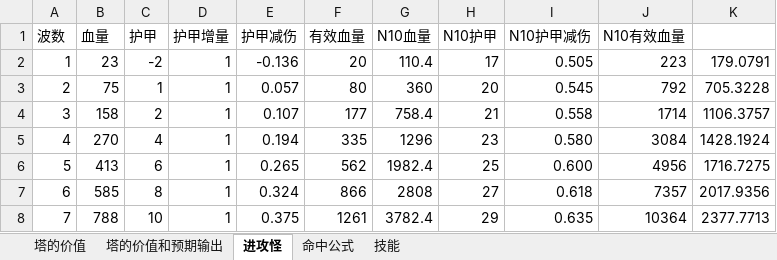
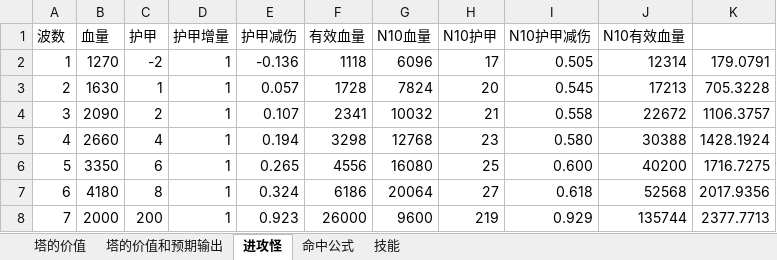
Before and after one commit to lhing17/jztd-reborn, an Excel workbook: doc/决战TD数值.xlsx, sheet 进攻怪, drawn as a sheet; only a part is shown; values as stored, in another font and other column widths than the file's, no borders; charts and pictures not drawn; the diff covers the shown part only; the diff names each change by its address in the sheet, - before the commit and + after, or states it on an @@ line.

```diff
--- a/doc/决战TD数值.xlsx (sheet 进攻怪)
+++ b/doc/决战TD数值.xlsx (sheet 进攻怪)
-B2 (血量): 23
+B2 (血量): 1270
-F2 (有效血量): 20
+F2 (有效血量): 1118
-G2 (N10血量): 110.4
+G2 (N10血量): 6096
-J2 (N10有效血量): 223
+J2 (N10有效血量): 12314
-B3 (血量): 75
+B3 (血量): 1630
-F3 (有效血量): 80
+F3 (有效血量): 1728
-G3 (N10血量): 360
+G3 (N10血量): 7824
-J3 (N10有效血量): 792
+J3 (N10有效血量): 17213
-B4 (血量): 158
+B4 (血量): 2090
-F4 (有效血量): 177
+F4 (有效血量): 2341
-G4 (N10血量): 758.4
+G4 (N10血量): 10032
-J4 (N10有效血量): 1714
+J4 (N10有效血量): 22672
-B5 (血量): 270
+B5 (血量): 2660
-F5 (有效血量): 335
+F5 (有效血量): 3298
-G5 (N10血量): 1296
+G5 (N10血量): 12768
-J5 (N10有效血量): 3084
+J5 (N10有效血量): 30388
-B6 (血量): 413
+B6 (血量): 3350
-F6 (有效血量): 562
+F6 (有效血量): 4556
-G6 (N10血量): 1982.4
+G6 (N10血量): 16080
-J6 (N10有效血量): 4956
+J6 (N10有效血量): 40200
-B7 (血量): 585
+B7 (血量): 4180
-F7 (有效血量): 866
+F7 (有效血量): 6186
-G7 (N10血量): 2808
+G7 (N10血量): 20064
-J7 (N10有效血量): 7357
+J7 (N10有效血量): 52568
-B8 (血量): 788
+B8 (血量): 2000
-C8 (护甲): 10
+C8 (护甲): 200
-E8 (护甲减伤): 0.375
+E8 (护甲减伤): 0.923
-F8 (有效血量): 1261
+F8 (有效血量): 26000
-G8 (N10血量): 3782.4
+G8 (N10血量): 9600
-H8 (N10护甲): 29
+H8 (N10护甲): 219
-I8 (N10护甲减伤): 0.635
+I8 (N10护甲减伤): 0.929
-J8 (N10有效血量): 10364
+J8 (N10有效血量): 135744
```
Also changed, not shown: 204 edited cells elsewhere in this sheet, charts or pictures, 8 other files.
